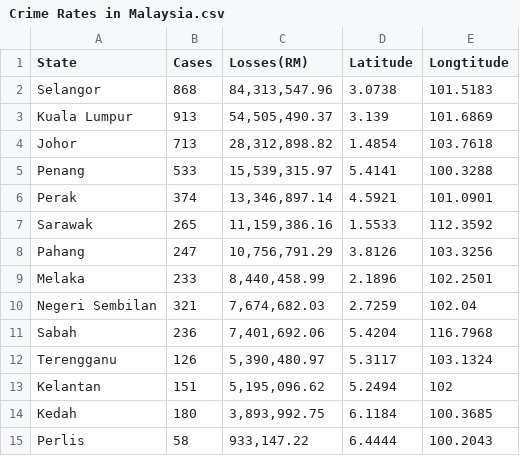
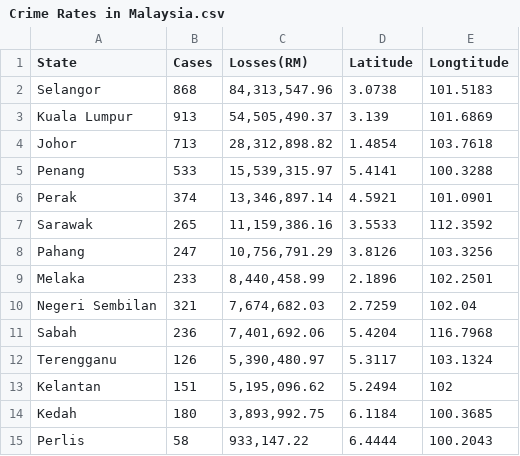
Before and after one commit to AbbiramiJegan/Homework-9, a CSV file: Crime Rates in Malaysia.csv, drawn as a sheet.

Commit message:
Add files via upload
Updated latitude of Sarawak

```diff
--- a/Crime Rates in Malaysia.csv
+++ b/Crime Rates in Malaysia.csv
@@ -6,3 +6,3 @@ Penang,533,"15,539,315.97",5.4141,100.3288
 Perak,374,"13,346,897.14",4.5921,101.0901
-Sarawak,265,"11,159,386.16",1.5533,112.3592
+Sarawak,265,"11,159,386.16",3.5533,112.3592
 Pahang,247,"10,756,791.29",3.8126,103.3256
```
